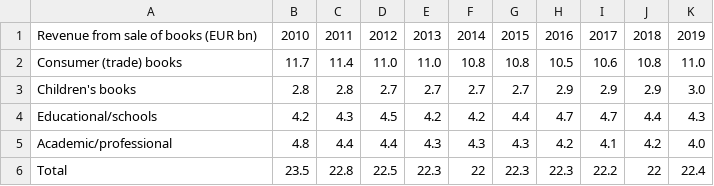
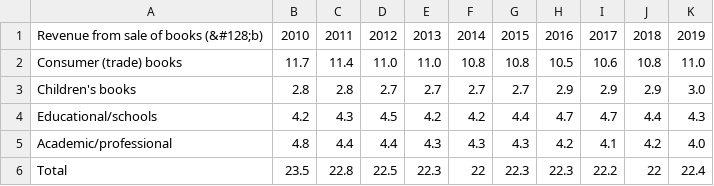
Before and after one commit to georgewalkley/georgewalkley.github.io, a CSV file: _data/fep_estimates.csv, drawn as a sheet.

Commit message:
Update fep_estimates.csv

```diff
--- a/_data/fep_estimates.csv
+++ b/_data/fep_estimates.csv
@@ -1,2 +1,2 @@
-Revenue from sale of books (EUR bn),2010,2011,2012,2013,2014,2015,2016,2017,2018,2019
+Revenue from sale of books (&#128;b),2010,2011,2012,2013,2014,2015,2016,2017,2018,2019
 Consumer (trade) books,11.7,11.4,11.0,11.0,10.8,10.8,10.5,10.6,10.8,11.0
```
